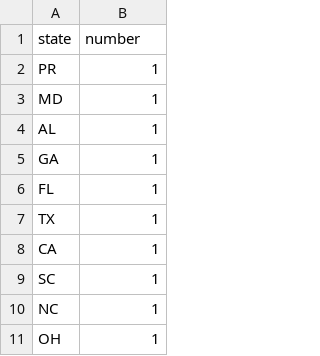
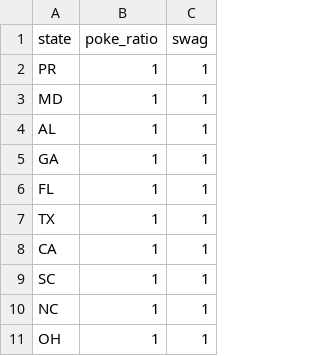
Before and after one commit to MoravianUniversity/moraviancollege.github.io, a CSV file: json/poke_ratio_correct2-test.csv, drawn as a sheet; only a part is shown; the diff names each change by its address in the sheet, - before the commit and + after, or states it on an @@ line.

```diff
--- a/json/poke_ratio_correct2-test.csv
+++ b/json/poke_ratio_correct2-test.csv
+column C (swag), rows 2-11: all 1
-B1: number
+B1: poke_ratio
```
Also changed, not shown: 3 other files.
